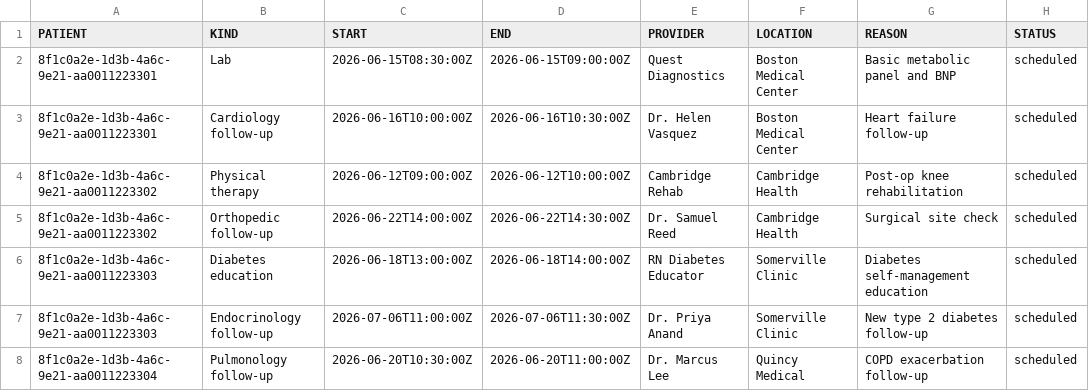
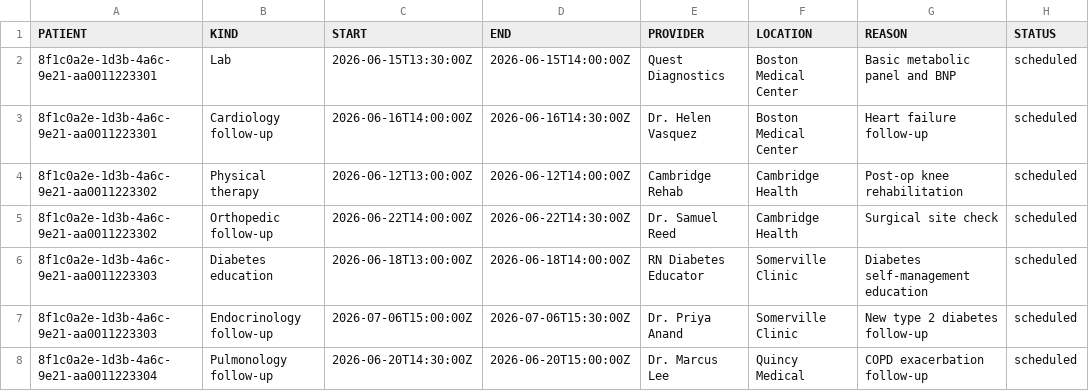
Before and after one commit to mahimairaja/rapid-agent-hackathon, a CSV file: backend/data/synthea/appointments.csv, drawn as a sheet.

Commit message:
fix(seeds): appointment times land in clinic hours, not 4am

```diff
--- a/backend/data/synthea/appointments.csv
+++ b/backend/data/synthea/appointments.csv
@@ -1,8 +1,8 @@
 PATIENT,KIND,START,END,PROVIDER,LOCATION,REASON,STATUS
-8f1c0a2e-1d3b-4a6c-9e21-aa0011223301,Lab,2026-06-15T08:30:00Z,2026-06-15T09:00:00Z,Quest Diagnostics,Boston Medical Center,Basic metabolic panel and BNP,scheduled
-8f1c0a2e-1d3b-4a6c-9e21-aa0011223301,Cardiology follow-up,2026-06-16T10:00:00Z,2026-06-16T10:30:00Z,Dr. Helen Vasquez,Boston Medical Center,Heart failure follow-up,scheduled
-8f1c0a2e-1d3b-4a6c-9e21-aa0011223302,Physical therapy,2026-06-12T09:00:00Z,2026-06-12T10:00:00Z,Cambridge Rehab,Cambridge Health,Post-op knee rehabilitation,scheduled
+8f1c0a2e-1d3b-4a6c-9e21-aa0011223301,Lab,2026-06-15T13:30:00Z,2026-06-15T14:00:00Z,Quest Diagnostics,Boston Medical Center,Basic metabolic panel and BNP,scheduled
+8f1c0a2e-1d3b-4a6c-9e21-aa0011223301,Cardiology follow-up,2026-06-16T14:00:00Z,2026-06-16T14:30:00Z,Dr. Helen Vasquez,Boston Medical Center,Heart failure follow-up,scheduled
+8f1c0a2e-1d3b-4a6c-9e21-aa0011223302,Physical therapy,2026-06-12T13:00:00Z,2026-06-12T14:00:00Z,Cambridge Rehab,Cambridge Health,Post-op knee rehabilitation,scheduled
 8f1c0a2e-1d3b-4a6c-9e21-aa0011223302,Orthopedic follow-up,2026-06-22T14:00:00Z,2026-06-22T14:30:00Z,Dr. Samuel Reed,Cambridge Health,Surgical site check,scheduled
 8f1c0a2e-1d3b-4a6c-9e21-aa0011223303,Diabetes education,2026-06-18T13:00:00Z,2026-06-18T14:00:00Z,RN Diabetes Educator,Somerville Clinic,Diabetes self-management education,scheduled
-8f1c0a2e-1d3b-4a6c-9e21-aa0011223303,Endocrinology follow-up,2026-07-06T11:00:00Z,2026-07-06T11:30:00Z,Dr. Priya Anand,Somerville Clinic,New type 2 diabetes follow-up,scheduled
-8f1c0a2e-1d3b-4a6c-9e21-aa0011223304,Pulmonology follow-up,2026-06-20T10:30:00Z,2026-06-20T11:00:00Z,Dr. Marcus Lee,Quincy Medical,COPD exacerbation follow-up,scheduled
+8f1c0a2e-1d3b-4a6c-9e21-aa0011223303,Endocrinology follow-up,2026-07-06T15:00:00Z,2026-07-06T15:30:00Z,Dr. Priya Anand,Somerville Clinic,New type 2 diabetes follow-up,scheduled
+8f1c0a2e-1d3b-4a6c-9e21-aa0011223304,Pulmonology follow-up,2026-06-20T14:30:00Z,2026-06-20T15:00:00Z,Dr. Marcus Lee,Quincy Medical,COPD exacerbation follow-up,scheduled
```
